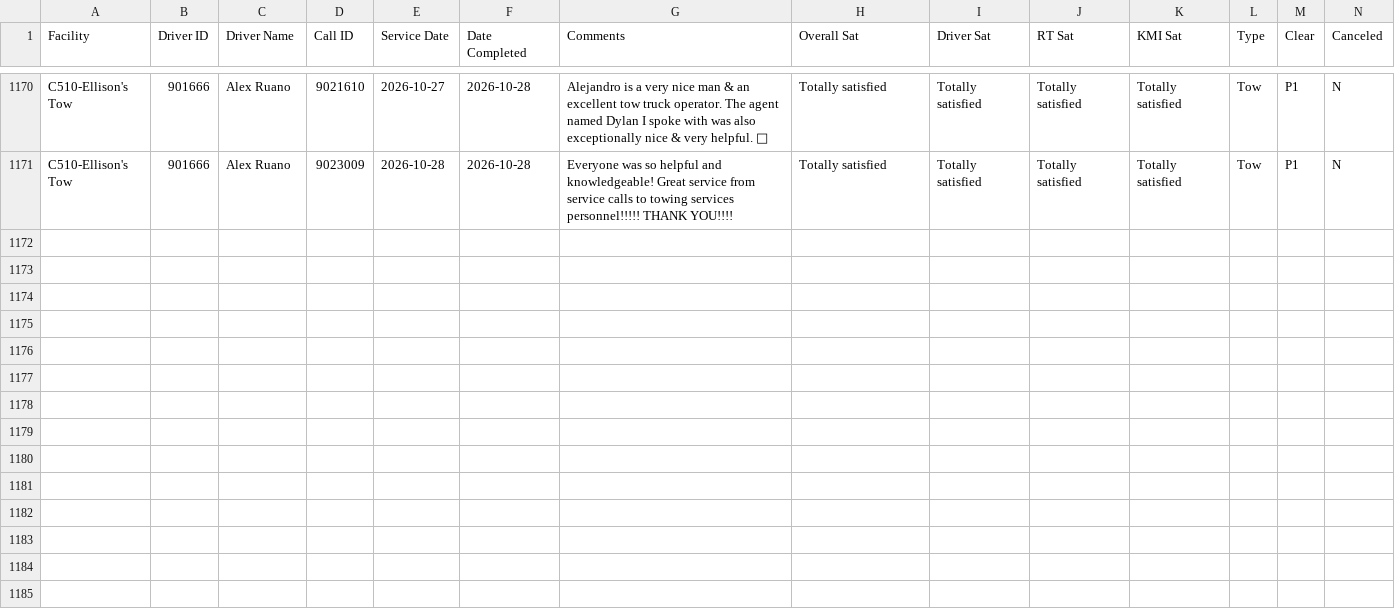
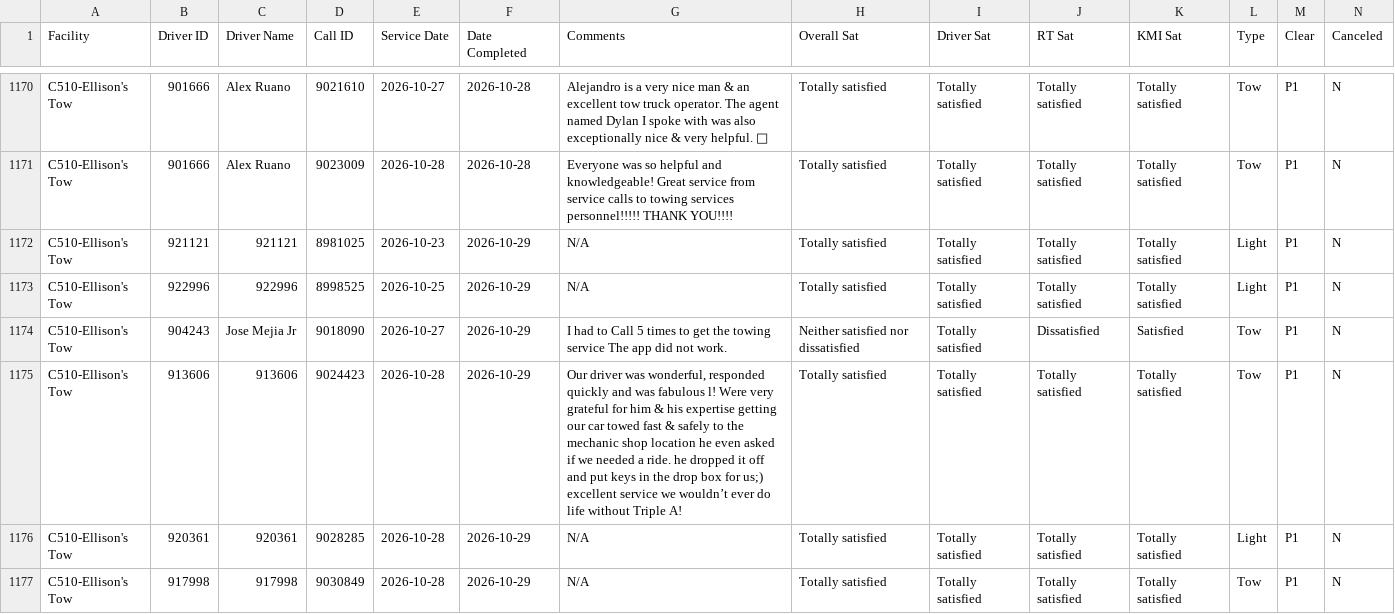
Before and after one commit to sbanks79/firstlineforryder, a CSV file: c510-aaa-data.csv, drawn as a sheet; only a part is shown, gaps mark what is left out; rows hold the shown columns only; the diff names each change by its address in the sheet, - before the commit and + after, or states it on an @@ line.

```diff
--- a/c510-aaa-data.csv
+++ b/c510-aaa-data.csv
+row 1172: C510-Ellison's Tow | 921121 | 921121 | 8981025 | 2026-10-23 | 2026-10-29 | N/A | Totally satisfied | Totally satisfied | Totally satisfied | Totally satisfied | Light | P1 | N
+row 1173: C510-Ellison's Tow | 922996 | 922996 | 8998525 | 2026-10-25 | 2026-10-29 | N/A | Totally satisfied | Totally satisfied | Totally satisfied | Totally satisfied | Light | P1 | N
+row 1174: C510-Ellison's Tow | 904243 | Jose Mejia Jr | 9018090 | 2026-10-27 | 2026-10-29 | I had to Call 5 times to get the towing service The app did not work. | Neither satisfied nor dissatisfied | Totally satisfied | Dissatisfied | Satisfied | Tow | P1 | N
+row 1175: C510-Ellison's Tow | 913606 | 913606 | 9024423 | 2026-10-28 | 2026-10-29 | Our driver was wonderful, responded quickly and was fabulous l! Were very grateful for him & his expertise getting our car towed fast & safely to the mechanic shop location he even asked if we needed a ride. he dropped it off and put keys in the drop box for us;) excellent service we wouldn’t ever do life without Triple A! | Totally satisfied | Totally satisfied | Totally satisfied | Totally satisfied | Tow | P1 | N
+row 1176: C510-Ellison's Tow | 920361 | 920361 | 9028285 | 2026-10-28 | 2026-10-29 | N/A | Totally satisfied | Totally satisfied | Totally satisfied | Totally satisfied | Light | P1 | N
+row 1177: C510-Ellison's Tow | 917998 | 917998 | 9030849 | 2026-10-28 | 2026-10-29 | N/A | Totally satisfied | Totally satisfied | Totally satisfied | Totally satisfied | Tow | P1 | N
```
Also changed, not shown: c187-aaa-data.csv, c240-aaa-data.csv, 1 other file.
